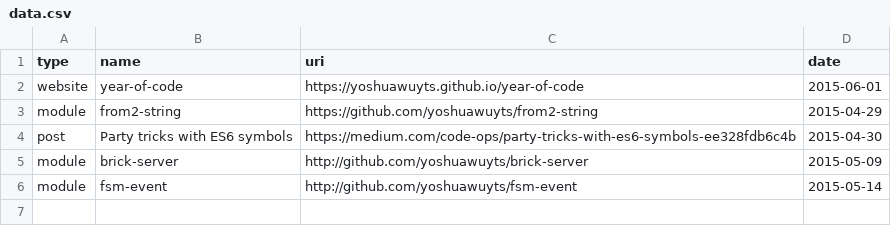
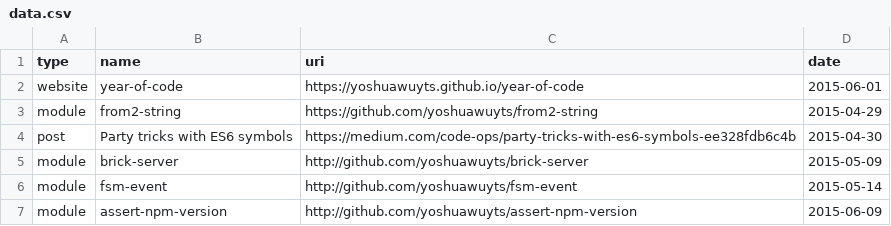
Before and after one commit to yoshuawuyts/year-of-code, a CSV file: plot/data.csv, drawn as a sheet.

Commit message:
plot: assert-npm-version

```diff
--- a/plot/data.csv
+++ b/plot/data.csv
@@ -6 +6,2 @@ module, brick-server, http://github.com/yoshuawuyts/brick-server, 2015-05-09
 module, fsm-event, http://github.com/yoshuawuyts/fsm-event, 2015-05-14
+module, assert-npm-version, http://github.com/yoshuawuyts/assert-npm-version, 2015-06-09
```
Also changed, not shown: 1 other file.
